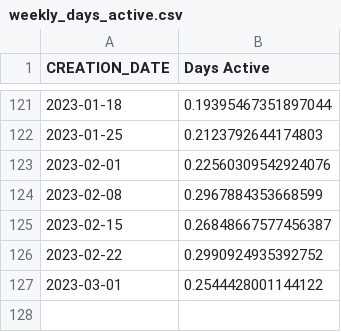
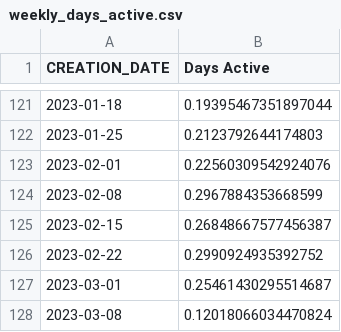
Before and after one commit to spire-fyi/spire_fyi, a CSV file: data/weekly_days_active.csv, drawn as a sheet; only a part is shown, gaps mark what is left out.

```diff
--- a/data/weekly_days_active.csv
+++ b/data/weekly_days_active.csv
@@ -126,2 +126,3 @@ CREATION_DATE,Days Active
 2023-02-22,0.2990924935392752
-2023-03-01,0.2544428001144122
+2023-03-01,0.25461430295514687
+2023-03-08,0.12018066034470824
```
Also changed, not shown: data/program_new_users_flipside_labels.csv, data/program_new_users_solana_fm_labels.csv, 53 other files.
